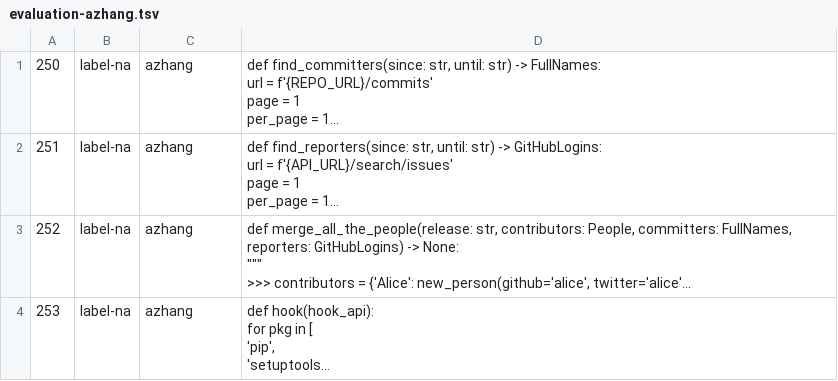
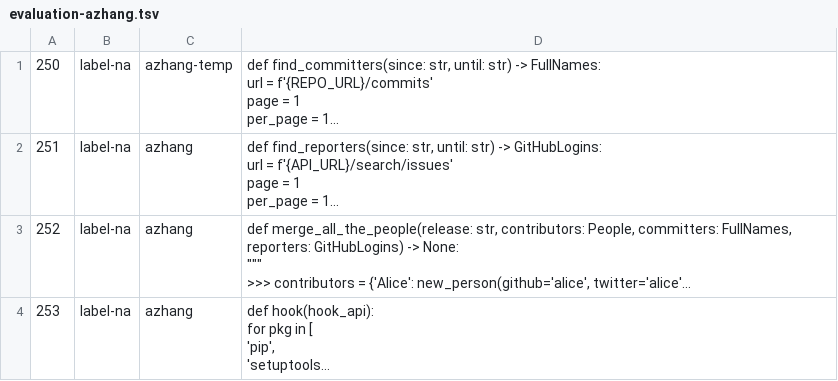
Before and after one commit to willtholke/annotation-project, a TSV file: data-collection/batches/evaluation-azhang.tsv, drawn as a sheet; only a part is shown; long unchanged cells end in …; the diff names each change by its address in the sheet, - before the commit and + after, or states it on an @@ line.

Commit message:
Swap columns

```diff
--- a/data-collection/batches/evaluation-azhang.tsv
+++ b/data-collection/batches/evaluation-azhang.tsv
-C1: azhang
+C1: azhang-temp
```
